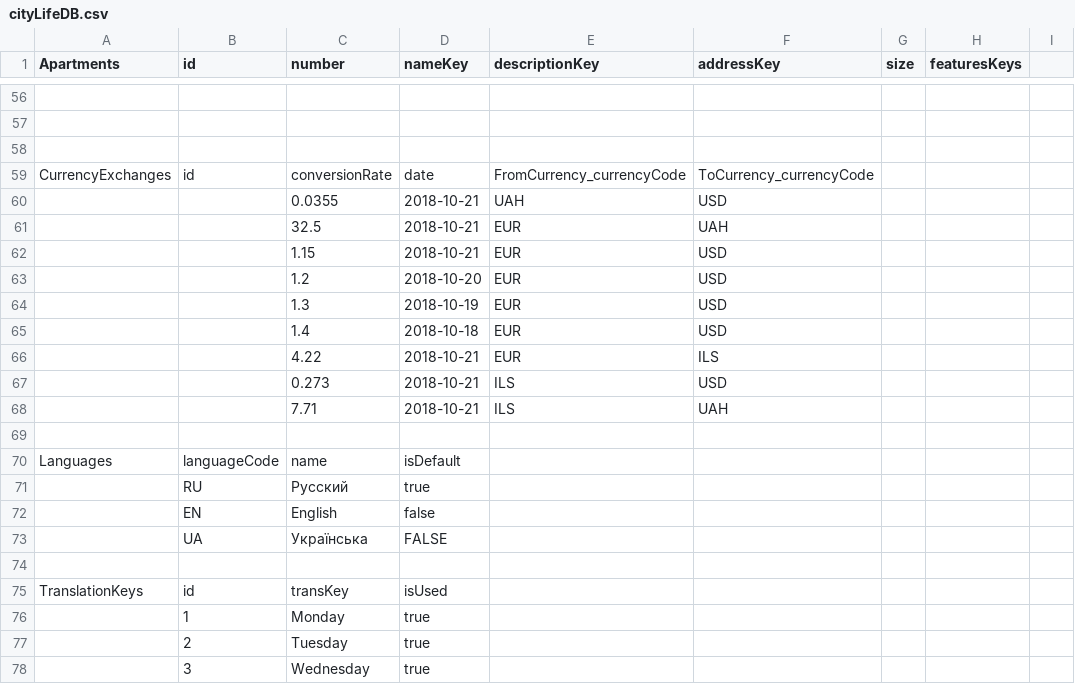
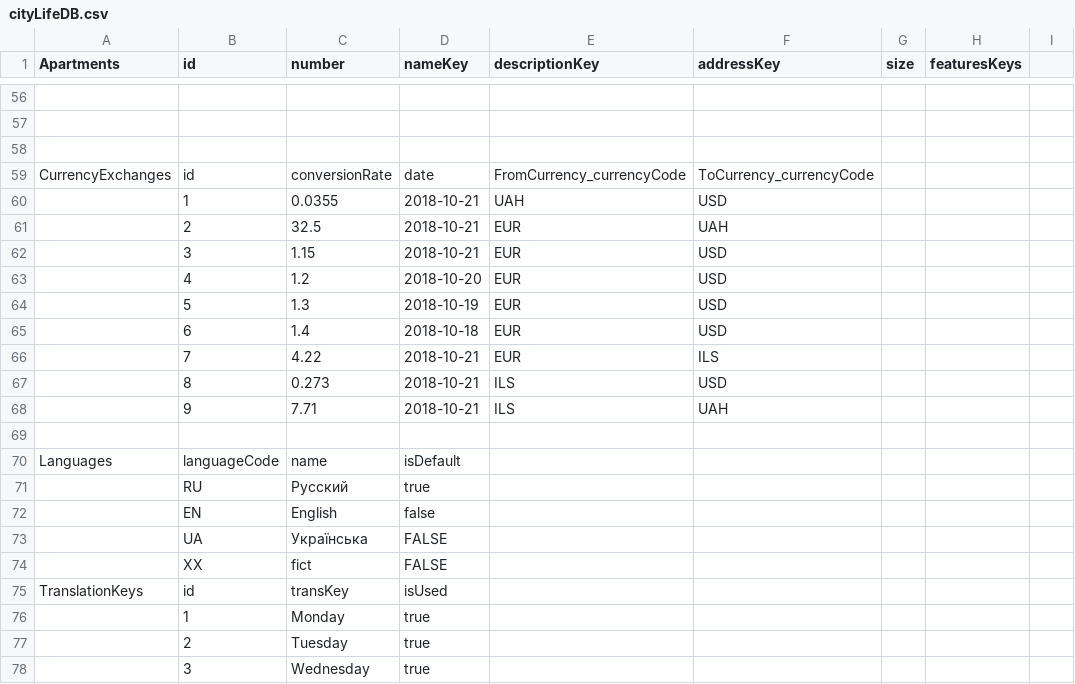
Before and after one commit to atzmongh/cityLife, a CSV file: cityLife4/cityLifeDB.csv, drawn as a sheet; only a part is shown, gaps mark what is left out; the diff names each change by its address in the sheet, - before the commit and + after, or states it on an @@ line.

```diff
--- a/cityLife4/cityLifeDB.csv
+++ b/cityLife4/cityLifeDB.csv
-B60 (id): (empty)
+B60 (id): 1
-B61 (id): (empty)
+B61 (id): 2
-B62 (id): (empty)
+B62 (id): 3
-B63 (id): (empty)
+B63 (id): 4
-B64 (id): (empty)
+B64 (id): 5
-B65 (id): (empty)
+B65 (id): 6
-B66 (id): (empty)
+B66 (id): 7
-B67 (id): (empty)
+B67 (id): 8
-B68 (id): (empty)
+B68 (id): 9
-row 74: (empty)
+row 74:  | XX | fict | FALSE
```
Also changed, not shown: 3 other files.
